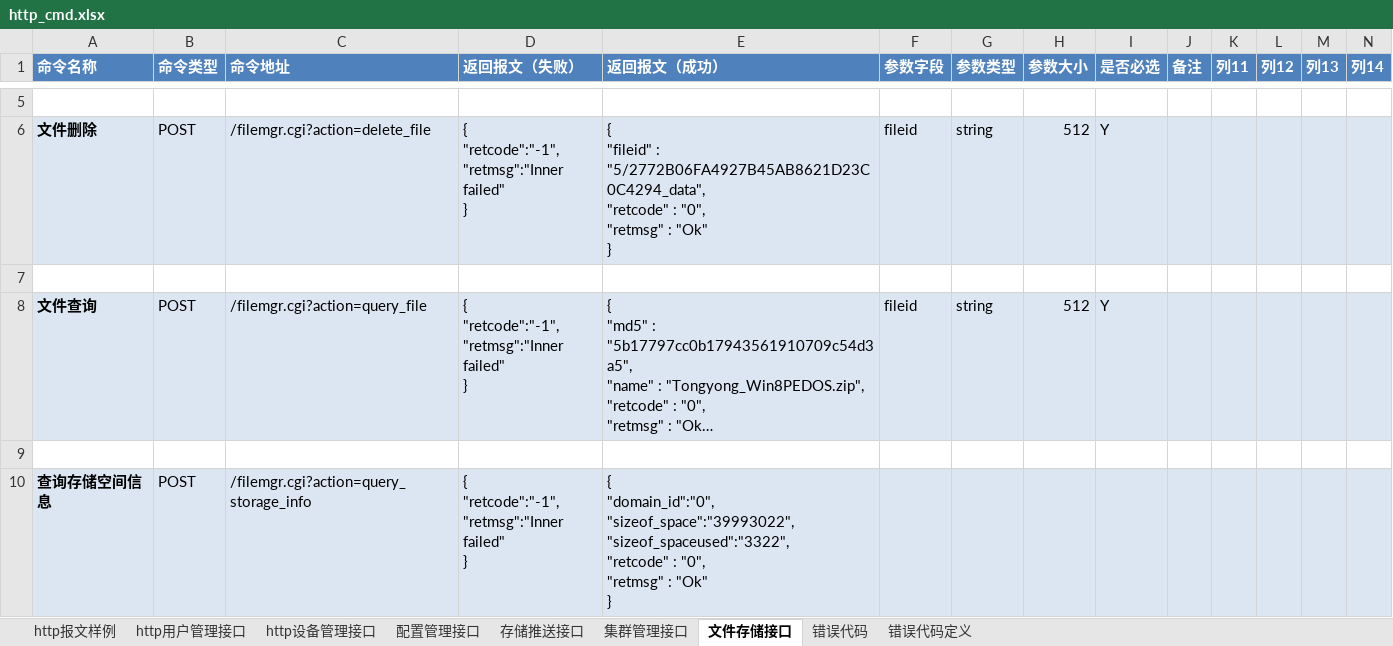
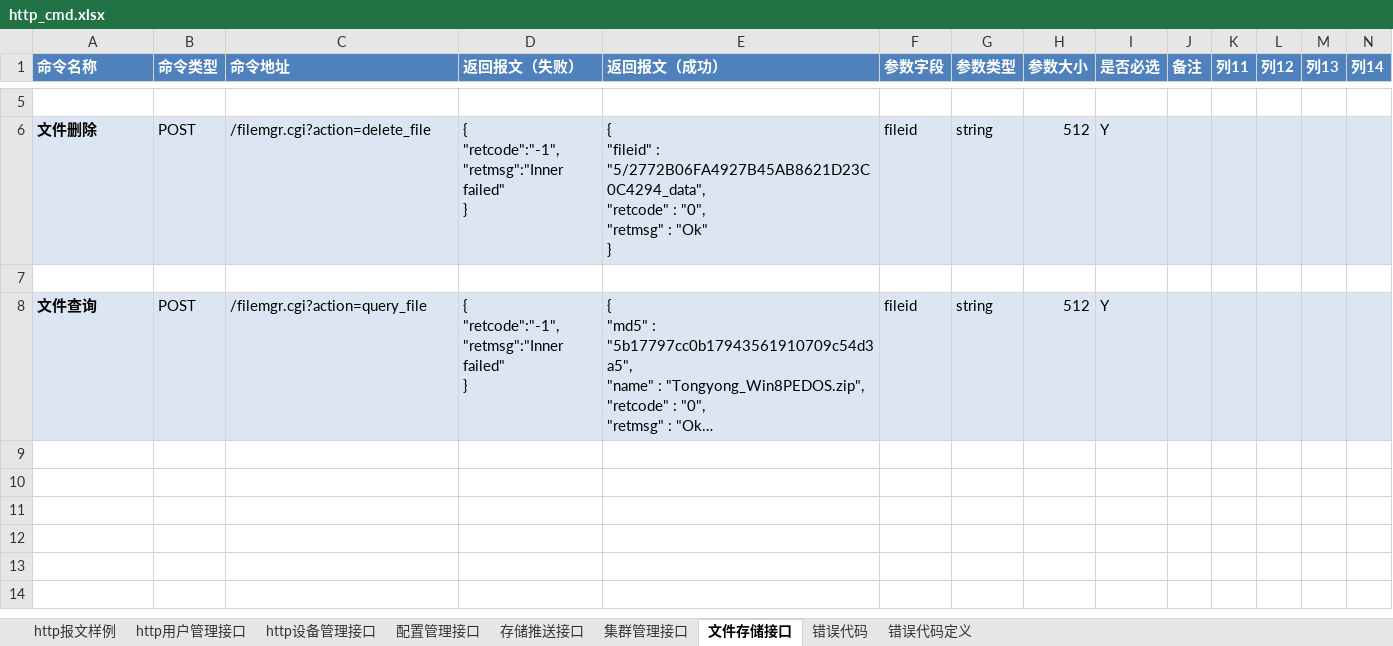
Before and after one commit to GSIL-Monitor/aicode, an Excel workbook: script/http_cmd.xlsx, sheet 文件存储接口, drawn as a sheet; only a part is shown, gaps mark what is left out; long unchanged cells end in …; values as stored, in another font and other column widths than the file's, no borders; rows hold the shown columns only; ↵ is a line break in a cell; the diff names each change by its address in the sheet, - before the commit and + after, or states it on an @@ line.

```diff
--- a/script/http_cmd.xlsx (sheet 文件存储接口)
+++ b/script/http_cmd.xlsx (sheet 文件存储接口)
-row 9: (empty)
-row 10: 查询存储空间信息 | POST | /filemgr.cgi?action=query_storage_info | { ↵ "retcode":"-1", ↵ "retmsg":"Inner failed" ↵ } | { ↵ "domain_id":"0", ↵ "sizeof_space":"39993022", ↵ "sizeof_spaceused":"3322", ↵ "retcode" : "0", ↵ "retmsg" : "Ok" ↵ }
```
Also changed, not shown: sheet 错误代码, sheet 错误代码定义, 12 other files.
